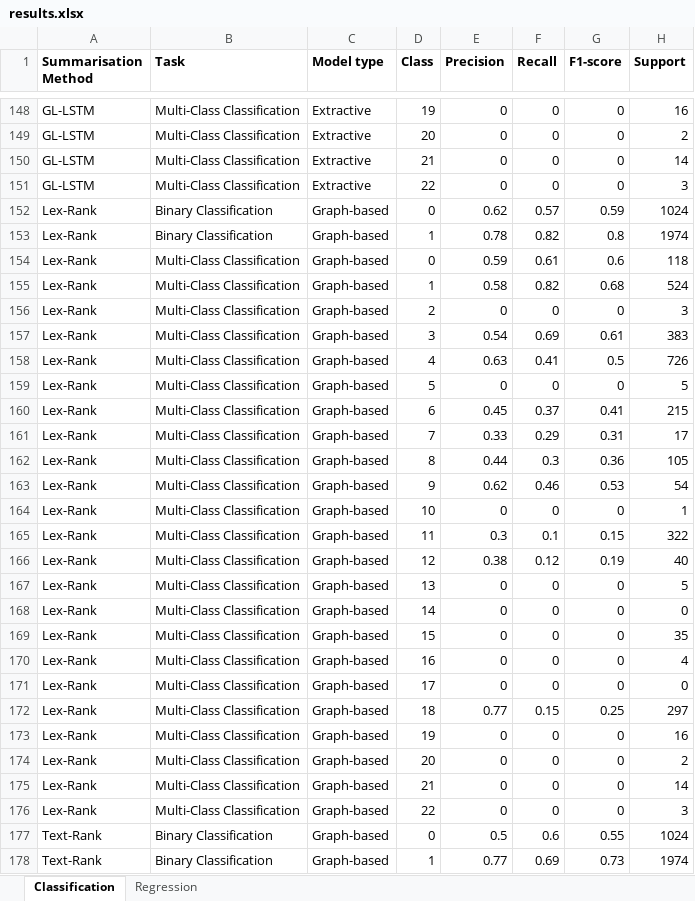
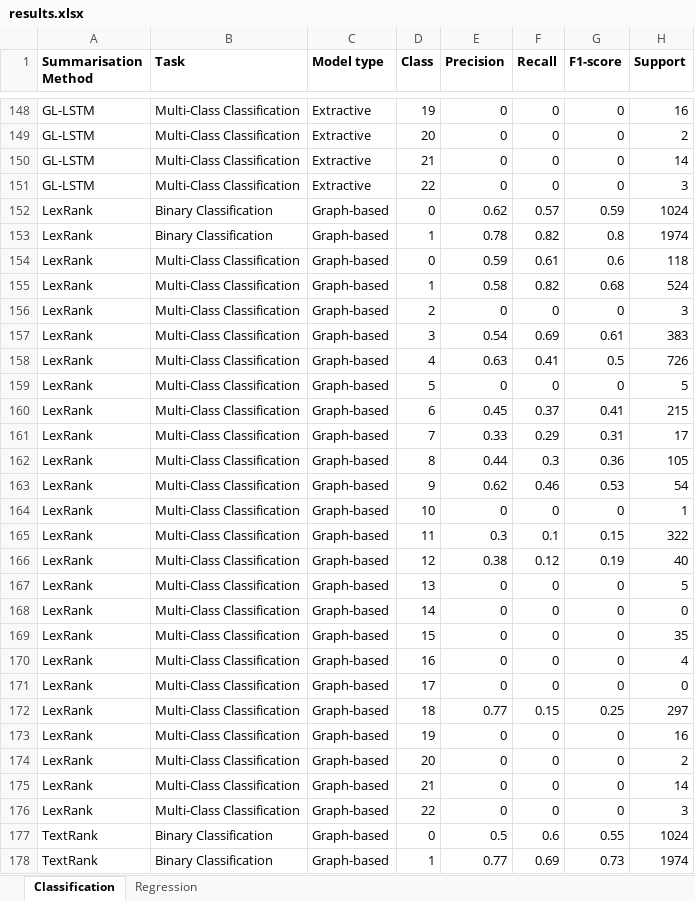
Before and after one commit to rorycreedon/comp0087_assignment, an Excel workbook: results.xlsx, sheet Classification, drawn as a sheet; only a part is shown, gaps mark what is left out; values as stored, in another font and other column widths than the file's, no borders; the diff covers the shown part only; the diff names each change by its address in the sheet, - before the commit and + after, or states it on an @@ line.

```diff
--- a/results.xlsx (sheet Classification)
+++ b/results.xlsx (sheet Classification)
-A152:A176 (Summarisation Method): Lex-Rank
+A152:A176 (Summarisation Method): LexRank
-A177:A178 (Summarisation Method): Text-Rank
+A177:A178 (Summarisation Method): TextRank
```
Also changed, not shown: 25 added rows and 48 edited cells elsewhere in this sheet, sheet Regression, formulas that keep their value, 3 other files.
